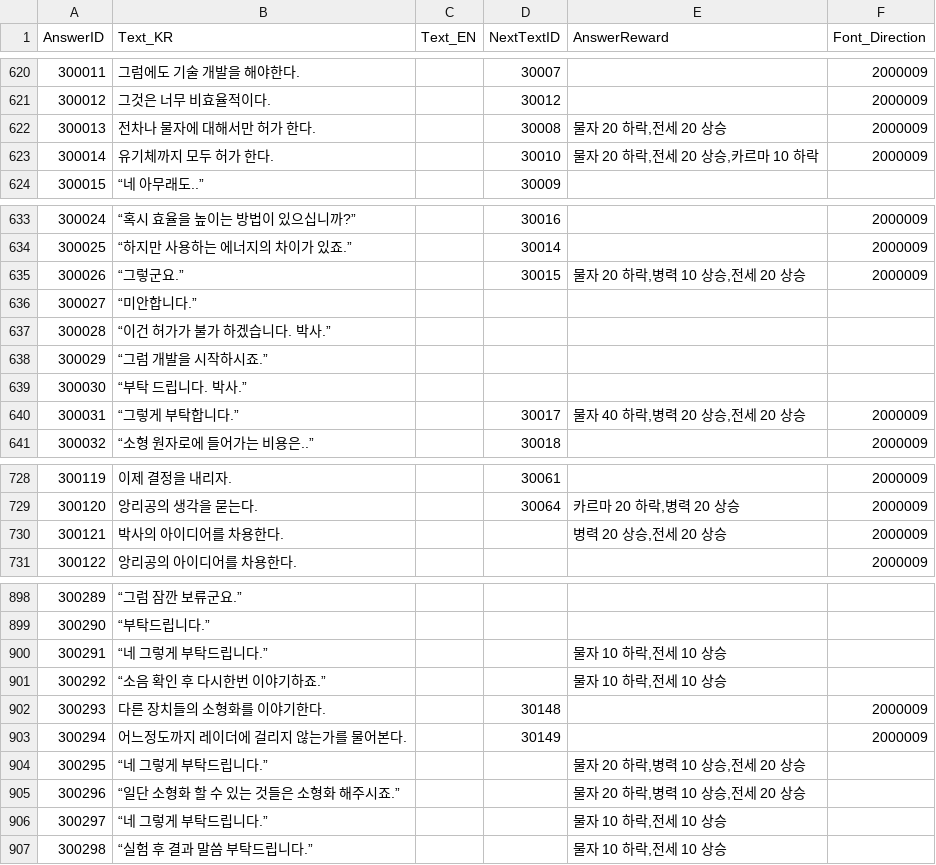
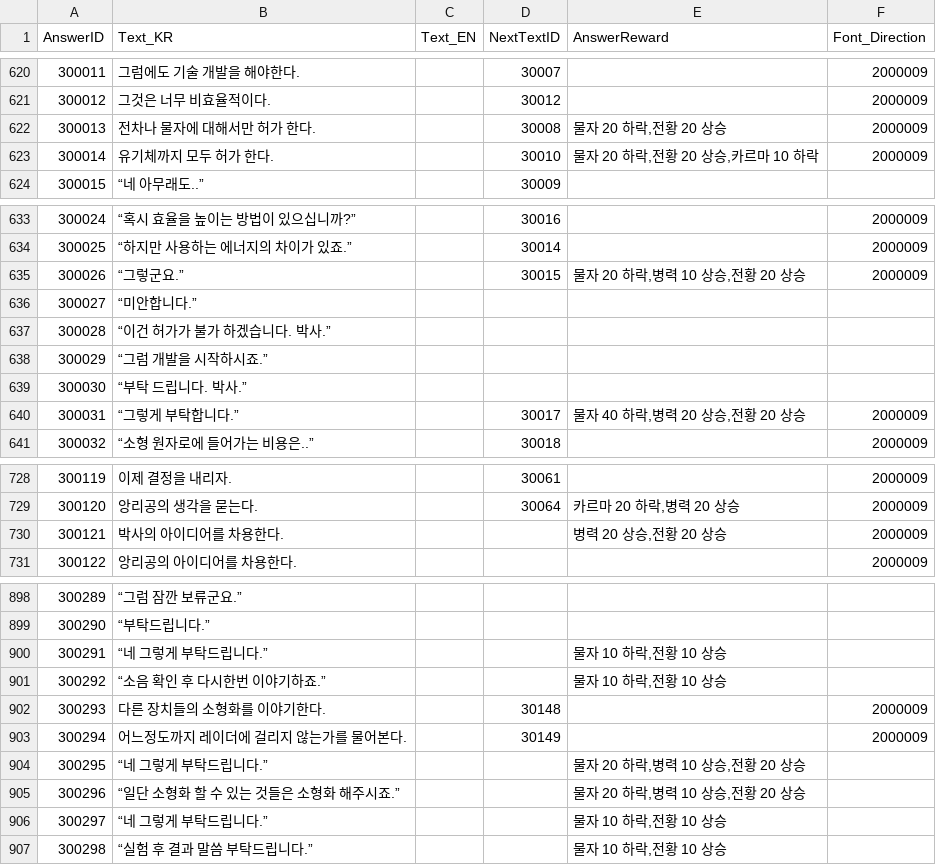
Before and after one commit to hegon910/Project_Aegis, a CSV file: Assets/Resources/SubEventAnswerID.csv, drawn as a sheet; only a part is shown, gaps mark what is left out; the diff covers the shown part only.

Commit message:
[Chore] 데이터 오류 해결

```diff
--- a/Assets/Resources/SubEventAnswerID.csv
+++ b/Assets/Resources/SubEventAnswerID.csv
@@ -621,4 +621,4 @@
 300012,그것은 너무 비효율적이다.,,30012,,2000009
-300013,전차나 물자에 대해서만 허가 한다.,,30008,"물자 20 하락,전세 20 상승",2000009
-300014,유기체까지 모두 허가 한다.,,30010,"물자 20 하락,전세 20 상승,카르마 10 하락",2000009
+300013,전차나 물자에 대해서만 허가 한다.,,30008,"물자 20 하락,전황 20 상승",2000009
+300014,유기체까지 모두 허가 한다.,,30010,"물자 20 하락,전황 20 상승,카르마 10 하락",2000009
 300015,“네 아무래도..”,,30009,,
@@ -634,3 +634,3 @@
 300025,“하지만 사용하는 에너지의 차이가 있죠.”,,30014,,2000009
-300026,“그렇군요.”,,30015,"물자 20 하락,병력 10 상승,전세 20 상승",2000009
+300026,“그렇군요.”,,30015,"물자 20 하락,병력 10 상승,전황 20 상승",2000009
 300027,“미안합니다.”,,,,
@@ -639,3 +639,3 @@
 300030,“부탁 드립니다. 박사.”,,,,
-300031,“그렇게 부탁합니다.”,,30017,"물자 40 하락,병력 20 상승,전세 20 상승",2000009
+300031,“그렇게 부탁합니다.”,,30017,"물자 40 하락,병력 20 상승,전황 20 상승",2000009
 300032,“소형 원자로에 들어가는 비용은..”,,30018,,2000009
@@ -729,3 +729,3 @@
 300120,앙리공의 생각을 묻는다.,,30064,"카르마 20 하락,병력 20 상승",2000009
-300121,박사의 아이디어를 차용한다.,,,"병력 20 상승,전세 20 상승",2000009
+300121,박사의 아이디어를 차용한다.,,,"병력 20 상승,전황 20 상승",2000009
 300122,앙리공의 아이디어를 차용한다.,,,,2000009
@@ -899,4 +899,4 @@
 300290,“부탁드립니다.”,,,,
-300291,“네 그렇게 부탁드립니다.”,,,"물자 10 하락,전세 10 상승",
-300292,“소음 확인 후 다시한번 이야기하죠.”,,,"물자 10 하락,전세 10 상승",
+300291,“네 그렇게 부탁드립니다.”,,,"물자 10 하락,전황 10 상승",
+300292,“소음 확인 후 다시한번 이야기하죠.”,,,"물자 10 하락,전황 10 상승",
 300293,다른 장치들의 소형화를 이야기한다.,,30148,,2000009
@@ -904,4 +904,4 @@
-300295,“네 그렇게 부탁드립니다.”,,,"물자 20 하락,병력 10 상승,전세 20 상승",
-300296,"“일단 소형화 할 수 있는 것들은 소형화 해주시죠.”",,,"물자 20 하락,병력 10 상승,전세 20 상승",
-300297,“네 그렇게 부탁드립니다.”,,,"물자 10 하락,전세 10 상승",
-300298,“실험 후 결과 말씀 부탁드립니다.”,,,"물자 10 하락,전세 10 상승",
+300295,“네 그렇게 부탁드립니다.”,,,"물자 20 하락,병력 10 상승,전황 20 상승",
+300296,“일단 소형화 할 수 있는 것들은 소형화 해주시죠.”,,,"물자 20 하락,병력 10 상승,전황 20 상승",
+300297,“네 그렇게 부탁드립니다.”,,,"물자 10 하락,전황 10 상승",
+300298,“실험 후 결과 말씀 부탁드립니다.”,,,"물자 10 하락,전황 10 상승",
```
Also changed, not shown: 1 edited cell elsewhere in this file.
